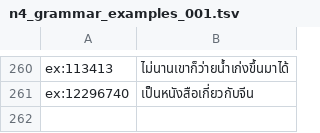
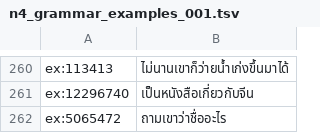
Before and after one commit to coolza254-lgtm/Lincoin, a TSV file: tools/translations/work/n4_grammar_examples_001.tsv, drawn as a sheet; only a part is shown, gaps mark what is left out.

```diff
--- a/tools/translations/work/n4_grammar_examples_001.tsv
+++ b/tools/translations/work/n4_grammar_examples_001.tsv
@@ -261 +261,2 @@ ex:113413	ไม่นานเขาก็ว่ายน้ำเก่งข
 ex:12296740	เป็นหนังสือเกี่ยวกับจีน
+ex:5065472	ถามเขาว่าชื่ออะไร
```
Also changed, not shown: 2 other files.
